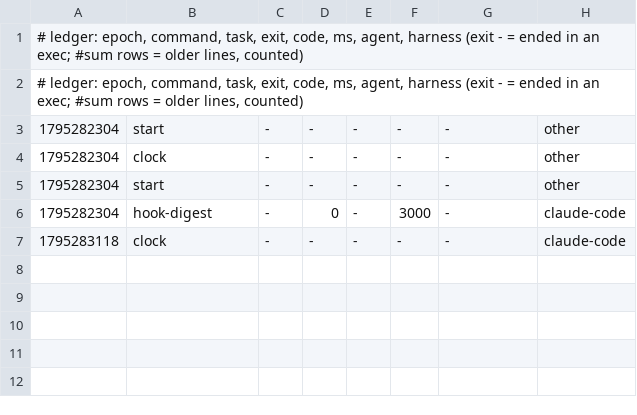
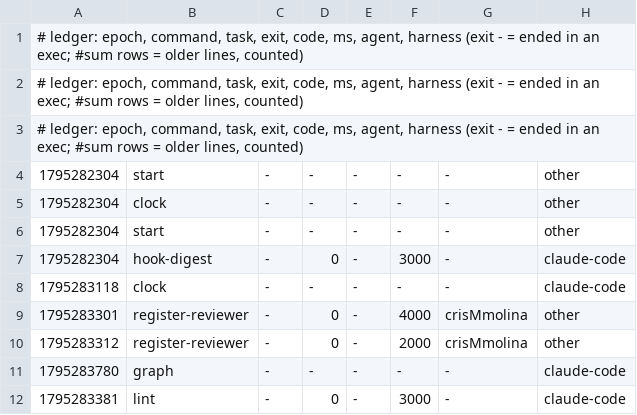
Before and after one commit to crisMmolina/Vibeathon-2026, a TSV file: metrics/2026-11-21-47558.tsv, drawn as a sheet.

Commit message:
uak: blackbox +2, metrics +4

```diff
--- a/metrics/2026-11-21-47558.tsv
+++ b/metrics/2026-11-21-47558.tsv
@@ -2,2 +2,3 @@
 # ledger: epoch, command, task, exit, code, ms, agent, harness (exit - = ended in an exec; #sum rows = older lines, counted)
+# ledger: epoch, command, task, exit, code, ms, agent, harness (exit - = ended in an exec; #sum rows = older lines, counted)
 1795282304	start	-	-	-	-	-	other
@@ -7 +8,5 @@
 1795283118	clock	-	-	-	-	-	claude-code
+1795283301	register-reviewer	-	0	-	4000	crisMmolina	other
+1795283312	register-reviewer	-	0	-	2000	crisMmolina	other
+1795283780	graph	-	-	-	-	-	claude-code
+1795283381	lint	-	0	-	3000	-	claude-code
```
Also changed, not shown: 1 other file.
